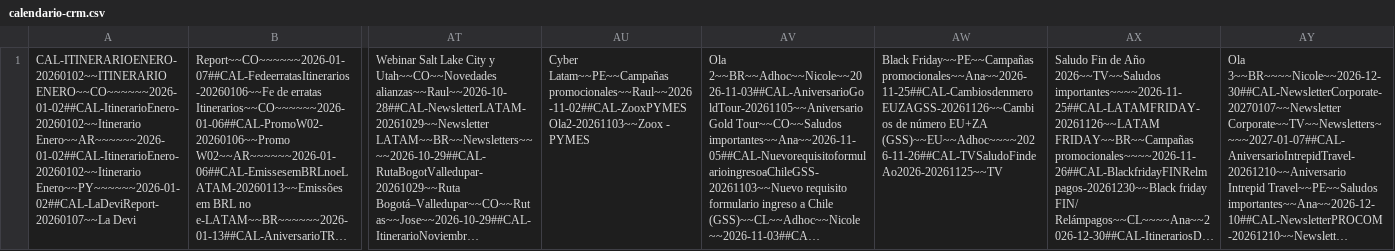
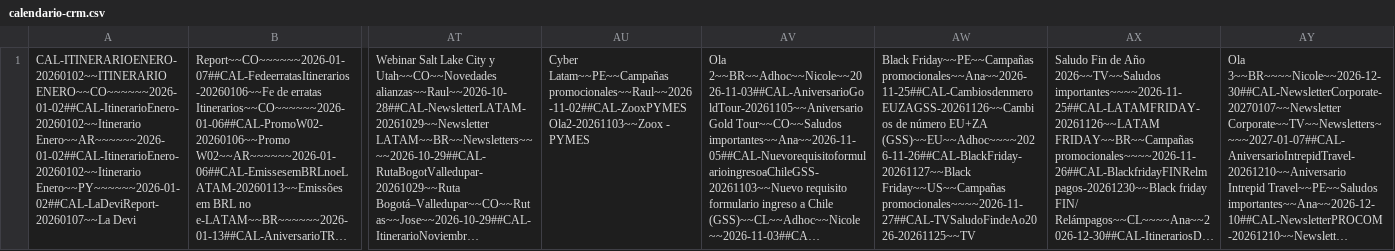
Before and after one commit to diegovalenciagraphene/tareas-crm, a CSV file: calendario-crm.csv, drawn as a sheet; only a part is shown, gaps mark what is left out; long unchanged cells end in …; the diff names each change by its address in the sheet, - before the commit and + after, or states it on an @@ line.

Commit message:
sync calendario crm

```diff
--- a/calendario-crm.csv
+++ b/calendario-crm.csv
-AW1: …número EU+ZA (GSS)~~EU~~Adhoc~~~~2026-11-26##CAL-TVSaludoFindeAo2026-20261125~~TV
+AW1: …número EU+ZA (GSS)~~EU~~Adhoc~~~~2026-11-26##CAL-BlackFriday-20261127~~Black Friday~~US~~Campañas promocionales~~~~2026-11-27##CAL-TVSaludoFindeAo2026-20261125~~TV
```
